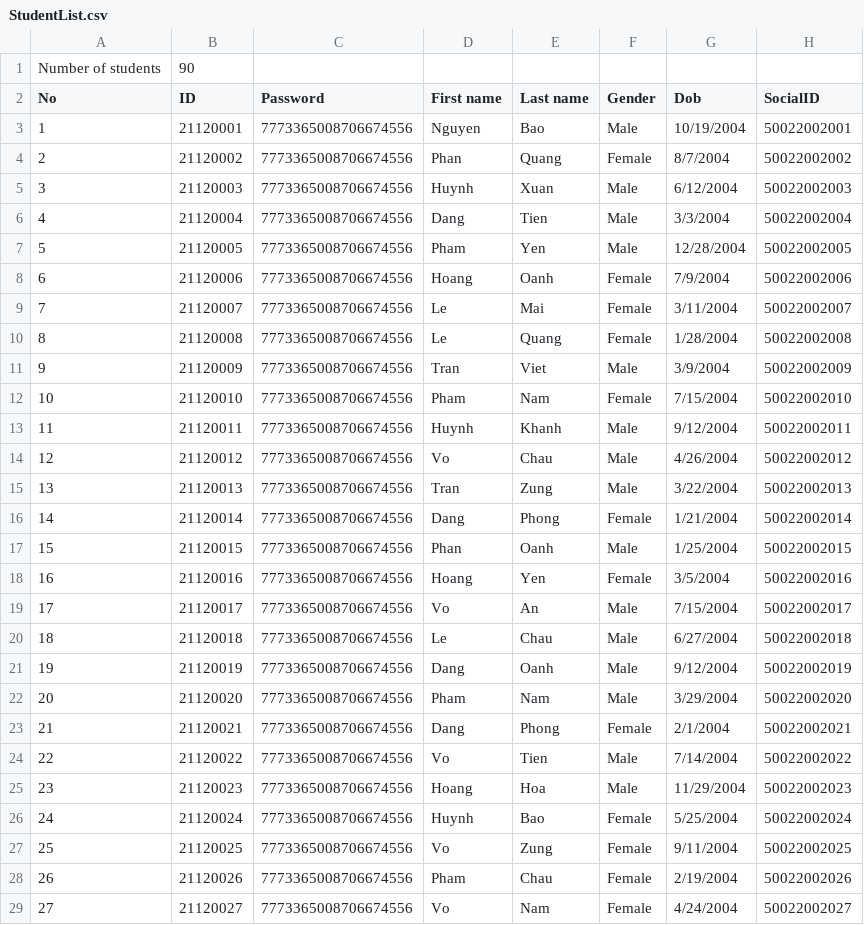
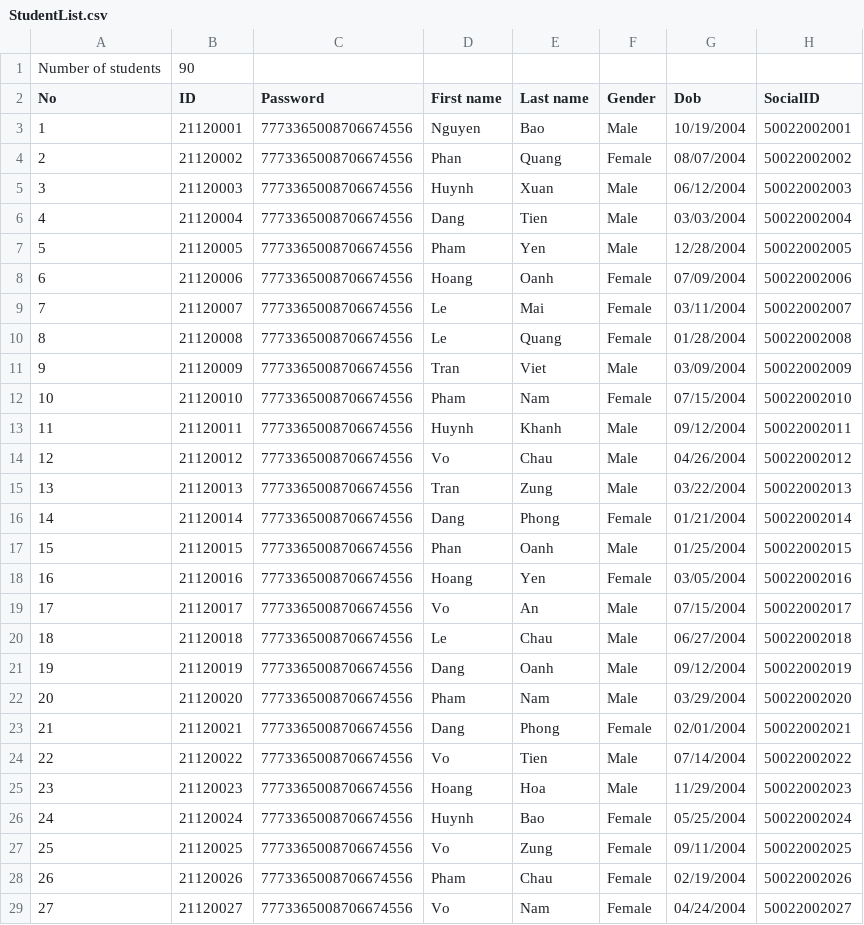
Before and after one commit to hydroshiba/csc10002-coursemgr, a CSV file: Data/StudentList.csv, drawn as a sheet; only a part is shown; the diff covers the shown part only.

Commit message:
Data: backup data

```diff
--- a/Data/StudentList.csv
+++ b/Data/StudentList.csv
@@ -3,27 +3,27 @@ No,ID,Password,First name,Last name,Gender,Dob,SocialID
 1,21120001,7773365008706674556,Nguyen,Bao,Male,10/19/2004,50022002001
-2,21120002,7773365008706674556,Phan,Quang,Female,8/7/2004,50022002002
-3,21120003,7773365008706674556,Huynh,Xuan,Male,6/12/2004,50022002003
-4,21120004,7773365008706674556,Dang,Tien,Male,3/3/2004,50022002004
+2,21120002,7773365008706674556,Phan,Quang,Female,08/07/2004,50022002002
+3,21120003,7773365008706674556,Huynh,Xuan,Male,06/12/2004,50022002003
+4,21120004,7773365008706674556,Dang,Tien,Male,03/03/2004,50022002004
 5,21120005,7773365008706674556,Pham,Yen,Male,12/28/2004,50022002005
-6,21120006,7773365008706674556,Hoang,Oanh,Female,7/9/2004,50022002006
-7,21120007,7773365008706674556,Le,Mai,Female,3/11/2004,50022002007
-8,21120008,7773365008706674556,Le,Quang,Female,1/28/2004,50022002008
-9,21120009,7773365008706674556,Tran,Viet,Male,3/9/2004,50022002009
-10,21120010,7773365008706674556,Pham,Nam,Female,7/15/2004,50022002010
-11,21120011,7773365008706674556,Huynh,Khanh,Male,9/12/2004,50022002011
-12,21120012,7773365008706674556,Vo,Chau,Male,4/26/2004,50022002012
-13,21120013,7773365008706674556,Tran,Zung,Male,3/22/2004,50022002013
-14,21120014,7773365008706674556,Dang,Phong,Female,1/21/2004,50022002014
-15,21120015,7773365008706674556,Phan,Oanh,Male,1/25/2004,50022002015
-16,21120016,7773365008706674556,Hoang,Yen,Female,3/5/2004,50022002016
-17,21120017,7773365008706674556,Vo,An,Male,7/15/2004,50022002017
-18,21120018,7773365008706674556,Le,Chau,Male,6/27/2004,50022002018
-19,21120019,7773365008706674556,Dang,Oanh,Male,9/12/2004,50022002019
-20,21120020,7773365008706674556,Pham,Nam,Male,3/29/2004,50022002020
-21,21120021,7773365008706674556,Dang,Phong,Female,2/1/2004,50022002021
-22,21120022,7773365008706674556,Vo,Tien,Male,7/14/2004,50022002022
+6,21120006,7773365008706674556,Hoang,Oanh,Female,07/09/2004,50022002006
+7,21120007,7773365008706674556,Le,Mai,Female,03/11/2004,50022002007
+8,21120008,7773365008706674556,Le,Quang,Female,01/28/2004,50022002008
+9,21120009,7773365008706674556,Tran,Viet,Male,03/09/2004,50022002009
+10,21120010,7773365008706674556,Pham,Nam,Female,07/15/2004,50022002010
+11,21120011,7773365008706674556,Huynh,Khanh,Male,09/12/2004,50022002011
+12,21120012,7773365008706674556,Vo,Chau,Male,04/26/2004,50022002012
+13,21120013,7773365008706674556,Tran,Zung,Male,03/22/2004,50022002013
+14,21120014,7773365008706674556,Dang,Phong,Female,01/21/2004,50022002014
+15,21120015,7773365008706674556,Phan,Oanh,Male,01/25/2004,50022002015
+16,21120016,7773365008706674556,Hoang,Yen,Female,03/05/2004,50022002016
+17,21120017,7773365008706674556,Vo,An,Male,07/15/2004,50022002017
+18,21120018,7773365008706674556,Le,Chau,Male,06/27/2004,50022002018
+19,21120019,7773365008706674556,Dang,Oanh,Male,09/12/2004,50022002019
+20,21120020,7773365008706674556,Pham,Nam,Male,03/29/2004,50022002020
+21,21120021,7773365008706674556,Dang,Phong,Female,02/01/2004,50022002021
+22,21120022,7773365008706674556,Vo,Tien,Male,07/14/2004,50022002022
 23,21120023,7773365008706674556,Hoang,Hoa,Male,11/29/2004,50022002023
-24,21120024,7773365008706674556,Huynh,Bao,Female,5/25/2004,50022002024
-25,21120025,7773365008706674556,Vo,Zung,Female,9/11/2004,50022002025
-26,21120026,7773365008706674556,Pham,Chau,Female,2/19/2004,50022002026
-27,21120027,7773365008706674556,Vo,Nam,Female,4/24/2004,50022002027
+24,21120024,7773365008706674556,Huynh,Bao,Female,05/25/2004,50022002024
+25,21120025,7773365008706674556,Vo,Zung,Female,09/11/2004,50022002025
+26,21120026,7773365008706674556,Pham,Chau,Female,02/19/2004,50022002026
+27,21120027,7773365008706674556,Vo,Nam,Female,04/24/2004,50022002027
```
Also changed, not shown: 52 edited cells elsewhere in this file, 14 other files.
